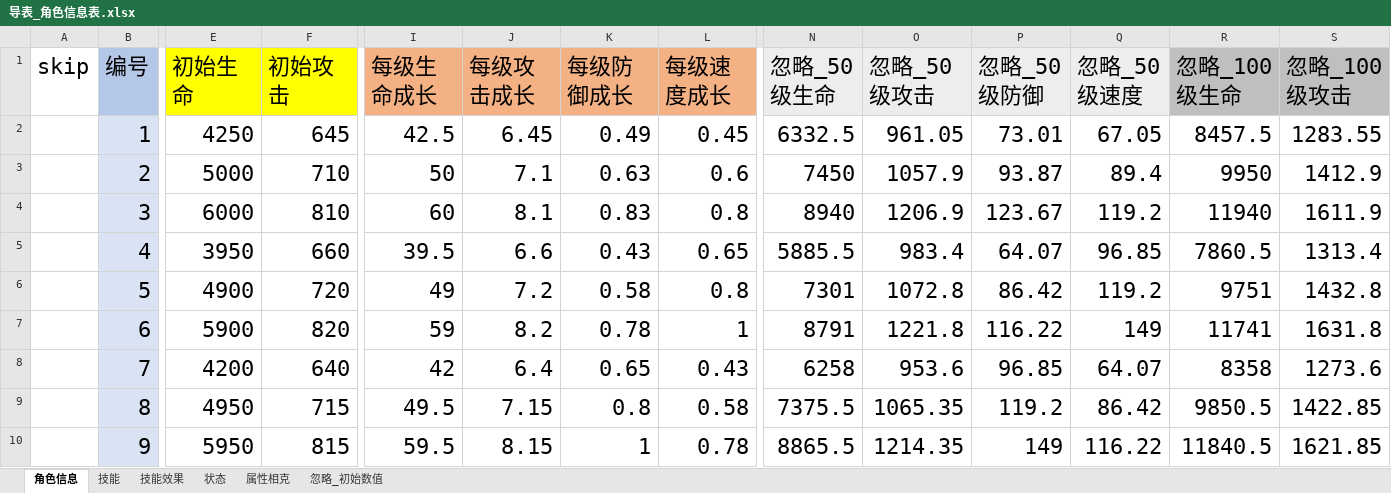
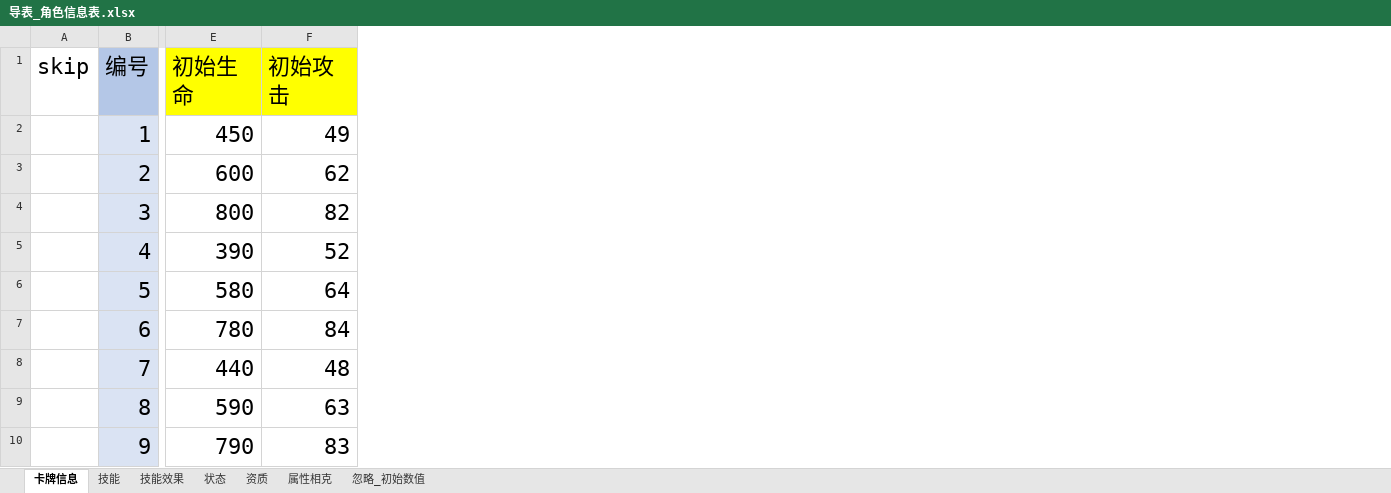
Before and after one commit to shuitian/card_battle, an Excel workbook: excel/导表_角色信息表.xlsx, sheet 卡牌信息, drawn as a sheet; only a part is shown, gaps mark what is left out; values as stored, in another font and other column widths than the file's, no borders; removed rows and columns are numbered as before the commit, all else as after; the diff covers the shown part only; the diff names each change by its address in the sheet, - before the commit and + after, or states it on an @@ line.

```diff
--- a/excel/导表_角色信息表.xlsx (sheet 卡牌信息)
+++ b/excel/导表_角色信息表.xlsx (sheet 卡牌信息)
-sheet tab: 角色信息
+sheet tab: 卡牌信息
+sheet tab: 资质
-column I (每级生命成长), rows 2-10: 42.5 | 50 | 60 | 39.5 | 49 | 59 | 42 | 49.5 | 59.5
-column J (每级攻击成长), rows 2-10: 6.45 | 7.1 | 8.1 | 6.6 | 7.2 | 8.2 | 6.4 | 7.15 | 8.15
-column K (每级防御成长), rows 2-10: 0.49 | 0.63 | 0.83 | 0.43 | 0.58 | 0.78 | 0.65 | 0.8 | 1
-column L (每级速度成长), rows 2-10: 0.45 | 0.6 | 0.8 | 0.65 | 0.8 | 1 | 0.43 | 0.58 | 0.78
-column N (忽略_50级生命), rows 2-10: 6332.5 | 7450 | 8940 | 5885.5 | 7301 | 8791 | 6258 | 7375.5 | 8865.5
-column O (忽略_50级攻击), rows 2-10: 961.05 | 1057.9 | 1206.9 | 983.4 | 1072.8 | 1221.8 | 953.6 | 1065.35 | 1214.35
-column P (忽略_50级防御), rows 2-10: 73.01 | 93.87 | 123.67 | 64.07 | 86.42 | 116.22 | 96.85 | 119.2 | 149
-column Q (忽略_50级速度), rows 2-10: 67.05 | 89.4 | 119.2 | 96.85 | 119.2 | 149 | 64.07 | 86.42 | 116.22
-column R (忽略_100级生命), rows 2-10: 8457.5 | 9950 | 11940 | 7860.5 | 9751 | 11741 | 8358 | 9850.5 | 11840.5
-column S (忽略_100级攻击), rows 2-10: 1283.55 | 1412.9 | 1611.9 | 1313.4 | 1432.8 | 1631.8 | 1273.6 | 1422.85 | 1621.85
-E2 (初始生命): 4250
+E2 (初始生命): 450
-F2 (初始攻击): 645
+F2 (初始攻击): 49
-E3 (初始生命): 5000
+E3 (初始生命): 600
-F3 (初始攻击): 710
+F3 (初始攻击): 62
-E4 (初始生命): 6000
+E4 (初始生命): 800
-F4 (初始攻击): 810
+F4 (初始攻击): 82
-E5 (初始生命): 3950
+E5 (初始生命): 390
-F5 (初始攻击): 660
+F5 (初始攻击): 52
-E6 (初始生命): 4900
+E6 (初始生命): 580
-F6 (初始攻击): 720
+F6 (初始攻击): 64
-E7 (初始生命): 5900
+E7 (初始生命): 780
-F7 (初始攻击): 820
+F7 (初始攻击): 84
-E8 (初始生命): 4200
+E8 (初始生命): 440
-F8 (初始攻击): 640
+F8 (初始攻击): 48
-E9 (初始生命): 4950
+E9 (初始生命): 590
-F9 (初始攻击): 715
+F9 (初始攻击): 63
-E10 (初始生命): 5950
+E10 (初始生命): 790
-F10 (初始攻击): 815
+F10 (初始攻击): 83
```
Also changed, not shown: 8 added columns, 2 removed columns and 286 edited cells elsewhere in this sheet, sheet 技能, sheet 技能效果, sheet 状态, 23 other files.
